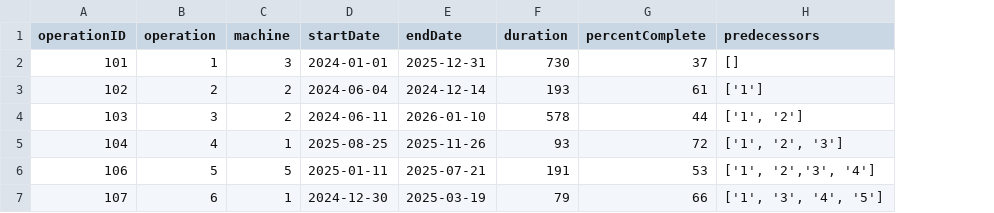
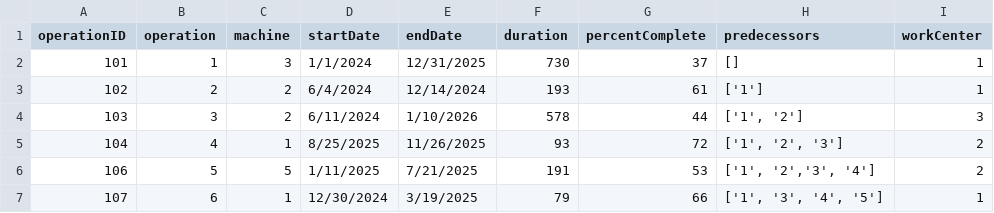
Before and after one commit to nathanansel28/40.014-ESA-webapp, a CSV file: frontend/public/5machines_0.15p_0.8D.csv, drawn as a sheet; the diff names each change by its address in the sheet, - before the commit and + after, or states it on an @@ line.

```diff
--- a/frontend/public/5machines_0.15p_0.8D.csv
+++ b/frontend/public/5machines_0.15p_0.8D.csv
+column I (workCenter), rows 2-7: 1 | 1 | 3 | 2 | 2 | 1
-D2 (startDate): 2024-01-01
+D2 (startDate): 1/1/2024
-E2 (endDate): 2025-12-31
+E2 (endDate): 12/31/2025
-D3 (startDate): 2024-06-04
+D3 (startDate): 6/4/2024
-E3 (endDate): 2024-12-14
+E3 (endDate): 12/14/2024
-D4 (startDate): 2024-06-11
+D4 (startDate): 6/11/2024
-E4 (endDate): 2026-01-10
+E4 (endDate): 1/10/2026
-D5 (startDate): 2025-08-25
+D5 (startDate): 8/25/2025
-E5 (endDate): 2025-11-26
+E5 (endDate): 11/26/2025
-D6 (startDate): 2025-01-11
+D6 (startDate): 1/11/2025
-E6 (endDate): 2025-07-21
+E6 (endDate): 7/21/2025
-D7 (startDate): 2024-12-30
+D7 (startDate): 12/30/2024
-E7 (endDate): 2025-03-19
+E7 (endDate): 3/19/2025
```
Also changed, not shown: 4 other files.
